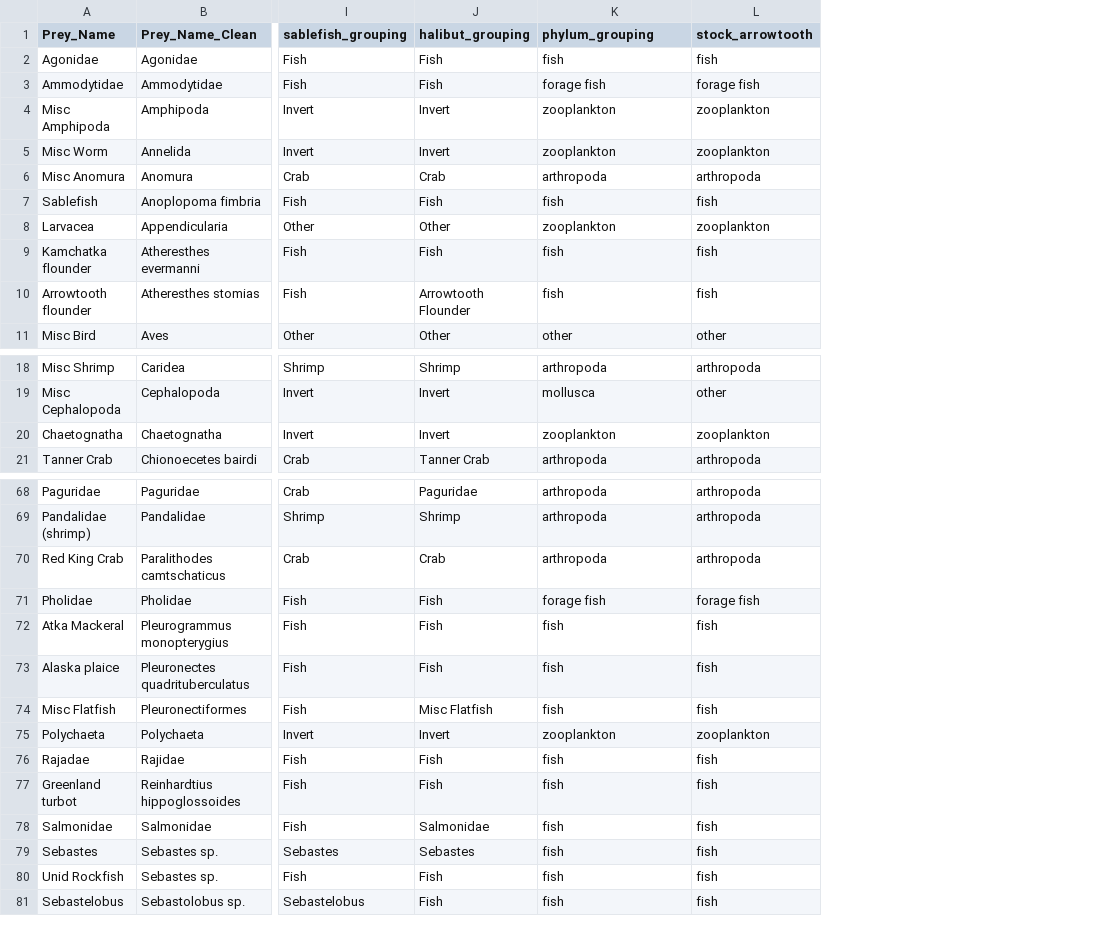
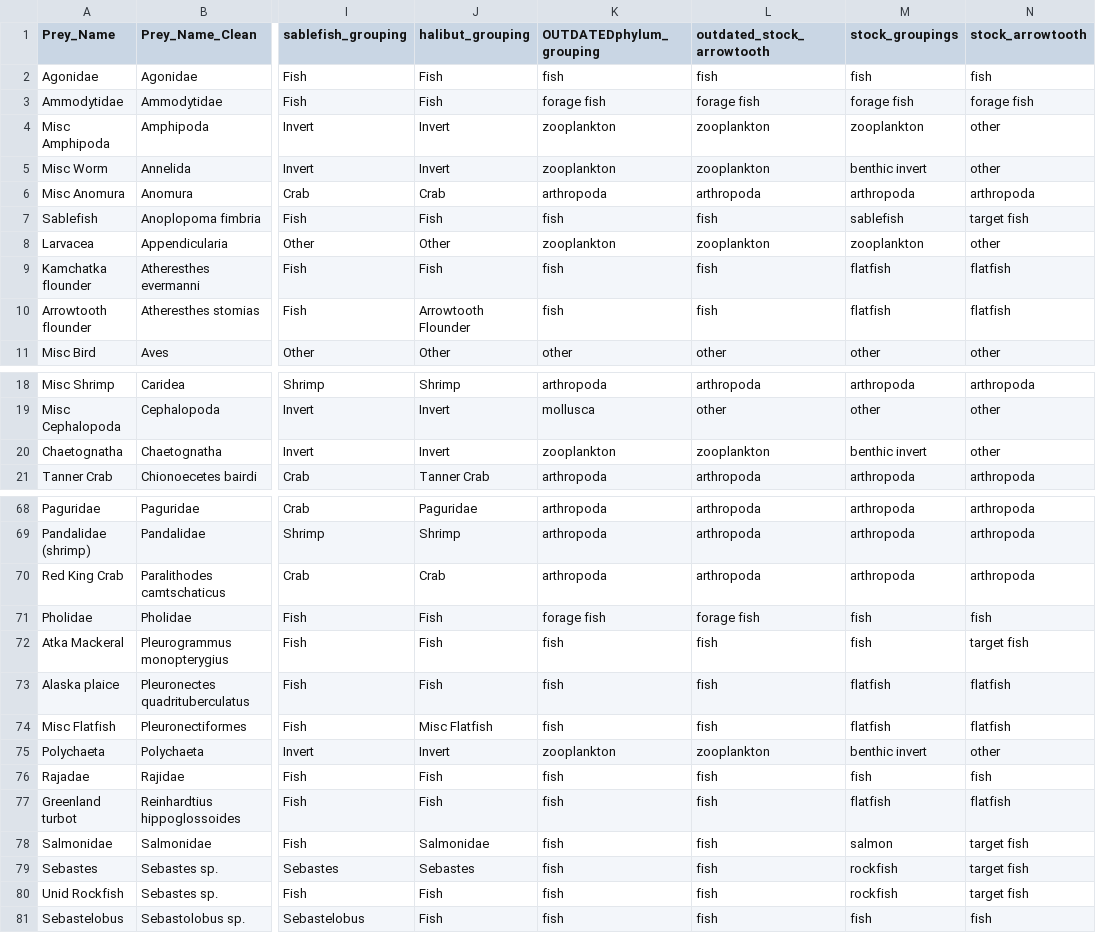
Before and after one commit to cadlaburch/BurchThesis_GOADietModels, a CSV file: output/groupings.csv, drawn as a sheet; only a part is shown, gaps mark what is left out; addresses are those after the commit; the diff covers the shown part only; the diff names each change by its address in the sheet, - before the commit and + after, or states it on an @@ line.

Commit message:
Arrow stacked bar

```diff
--- a/output/groupings.csv
+++ b/output/groupings.csv
+column L (outdated_stock_arrowtooth), rows 2-11: fish | forage fish | zooplankton | zooplankton | arthropoda | fish | zooplankton | fish | fish | other; rows 18-21: arthropoda | other | zooplankton | arthropoda; rows 68-81: arthropoda | arthropoda | arthropoda | forage fish | fish | fish | fish | zooplankton | fish | fish | fish | fish | fish | fish
+column M (stock_groupings), rows 2-11: fish | forage fish | zooplankton | benthic invert | arthropoda | sablefish | zooplankton | flatfish | flatfish | other; rows 18-21: arthropoda | other | benthic invert | arthropoda; rows 68-81: arthropoda | arthropoda | arthropoda | fish | fish | flatfish | flatfish | benthic invert | fish | flatfish | salmon | rockfish | rockfish | fish
-K1: phylum_grouping
+K1: OUTDATEDphylum_grouping
-N4:N5 (stock_arrowtooth): zooplankton
+N4:N5 (stock_arrowtooth): other
-N7 (stock_arrowtooth): fish
+N7 (stock_arrowtooth): target fish
-N8 (stock_arrowtooth): zooplankton
+N8 (stock_arrowtooth): other
-N9:N10 (stock_arrowtooth): fish
+N9:N10 (stock_arrowtooth): flatfish
-N20 (stock_arrowtooth): zooplankton
+N20 (stock_arrowtooth): other
-N71 (stock_arrowtooth): forage fish
+N71 (stock_arrowtooth): fish
-N72 (stock_arrowtooth): fish
+N72 (stock_arrowtooth): target fish
-N73:N74 (stock_arrowtooth): fish
+N73:N74 (stock_arrowtooth): flatfish
-N75 (stock_arrowtooth): zooplankton
+N75 (stock_arrowtooth): other
-N77 (stock_arrowtooth): fish
+N77 (stock_arrowtooth): flatfish
-N78:N80 (stock_arrowtooth): fish
+N78:N80 (stock_arrowtooth): target fish
```
Also changed, not shown: 18 edited cells elsewhere in this file, 4 other files.
